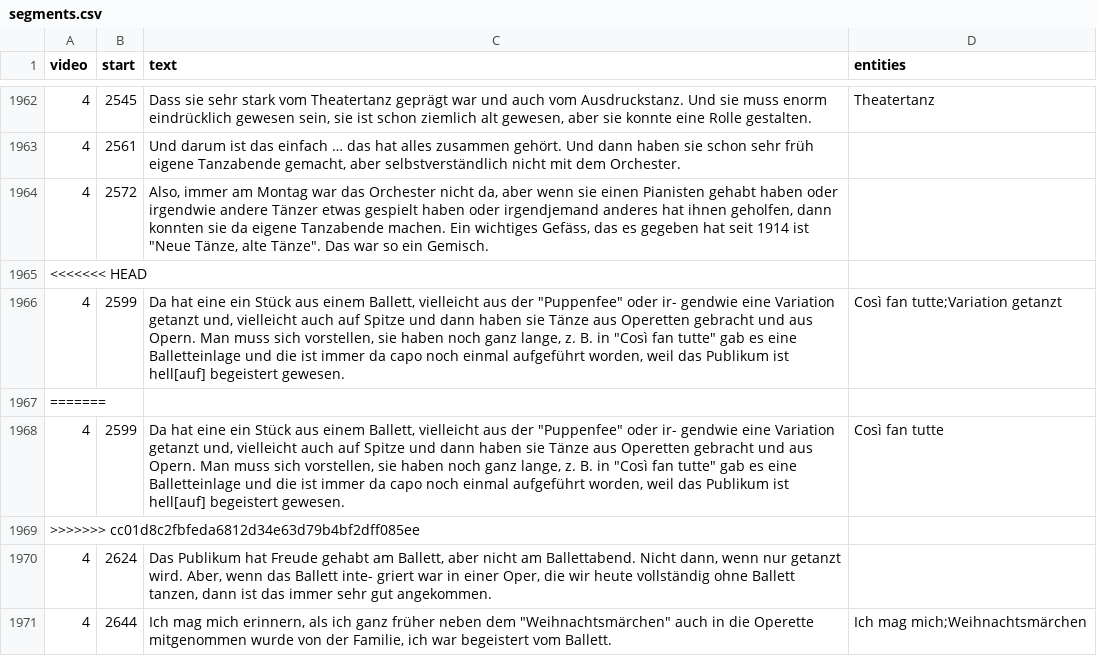
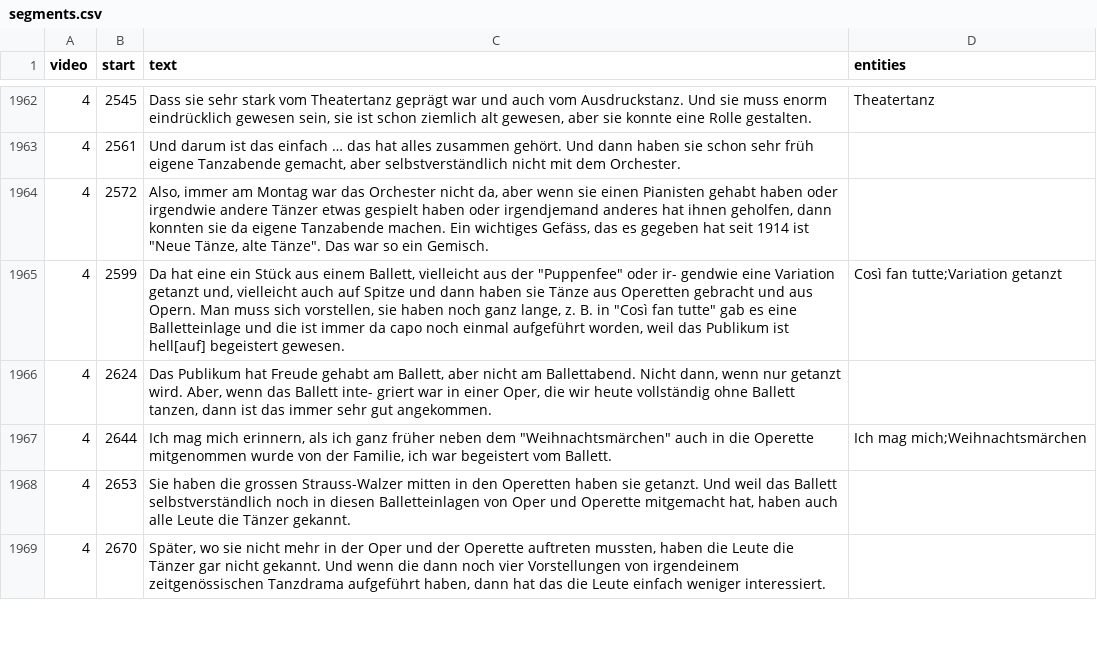
Before and after one commit to sapa/pellaton-experience-data, a CSV file: data/segments.csv, drawn as a sheet; only a part is shown, gaps mark what is left out; the shorter side is filled out with more unchanged rows.

Commit message:
remove error

```diff
--- a/data/segments.csv
+++ b/data/segments.csv
@@ -1964,7 +1964,3 @@ video,start,text,entities
 4,2572,"Also, immer am Montag war das Orchester nicht da, aber wenn sie einen Pianisten gehabt haben oder irgendwie andere Tänzer etwas gespielt haben oder irgendjemand anderes hat ihnen geholfen, dann konnten sie da eigene Tanzabende machen. Ein wichtiges Gefäss, das es gegeben hat seit 1914 ist ""Neue Tänze, alte Tänze"". Das war so ein Gemisch.",
-<<<<<<< HEAD
 4,2599,"Da hat eine ein Stück aus einem Ballett, vielleicht aus der ""Puppenfee"" oder ir- gendwie eine Variation getanzt und, vielleicht auch auf Spitze und dann haben sie Tänze aus Operetten gebracht und aus Opern. Man muss sich vorstellen, sie haben noch ganz lange, z. B. in ""Così fan tutte"" gab es eine Balletteinlage und die ist immer da capo noch einmal aufgeführt worden, weil das Publikum ist hell[auf] begeistert gewesen.",Così fan tutte;Variation getanzt
-=======
-4,2599,"Da hat eine ein Stück aus einem Ballett, vielleicht aus der ""Puppenfee"" oder ir- gendwie eine Variation getanzt und, vielleicht auch auf Spitze und dann haben sie Tänze aus Operetten gebracht und aus Opern. Man muss sich vorstellen, sie haben noch ganz lange, z. B. in ""Così fan tutte"" gab es eine Balletteinlage und die ist immer da capo noch einmal aufgeführt worden, weil das Publikum ist hell[auf] begeistert gewesen.",Così fan tutte
->>>>>>> cc01d8c2fbfeda6812d34e63d79b4bf2dff085ee
 4,2624,"Das Publikum hat Freude gehabt am Ballett, aber nicht am Ballettabend. Nicht dann, wenn nur getanzt wird. Aber, wenn das Ballett inte- griert war in einer Oper, die wir heute vollständig ohne Ballett tanzen, dann ist das immer sehr gut angekommen.",
```
